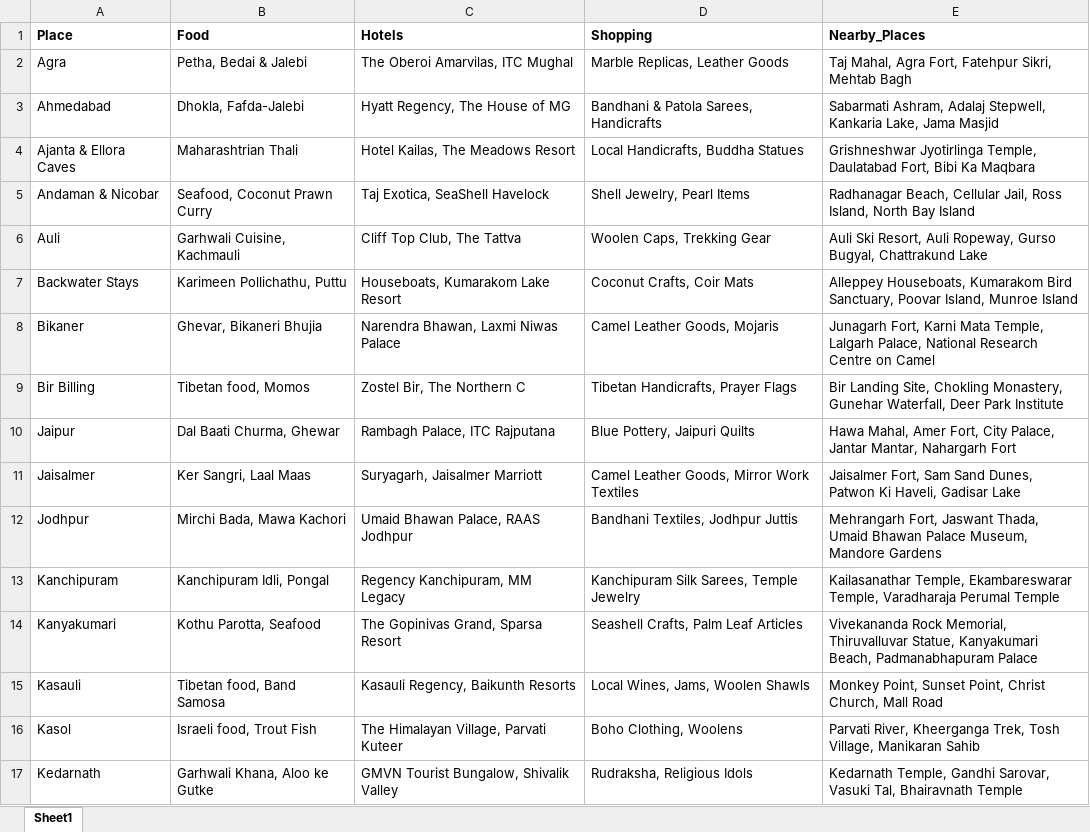
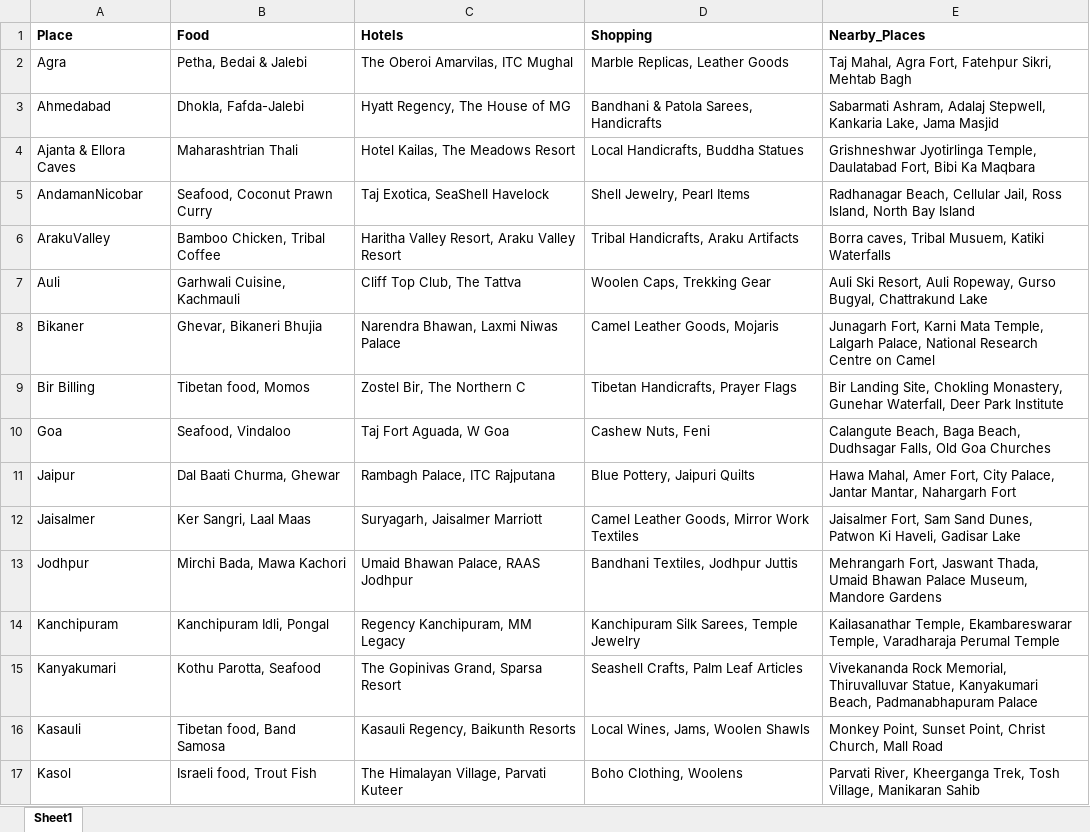
Before and after one commit to ManojKumarKunchala-6225/Mood_2_Move---SE, an Excel workbook: Server/m2m/data/place_details.xlsx, sheet Sheet1, drawn as a sheet; only a part is shown; the shorter side is filled out with more unchanged rows; values as stored, in another font and other column widths than the file's, no borders; removed rows and columns are numbered as before the commit, all else as after; the diff names each change by its address in the sheet, - before the commit and + after, or states it on an @@ line.

```diff
--- a/Server/m2m/data/place_details.xlsx (sheet Sheet1)
+++ b/Server/m2m/data/place_details.xlsx (sheet Sheet1)
-A5 (Place): Andaman & Nicobar
+A5 (Place): AndamanNicobar
+row 6: ArakuValley | Bamboo Chicken, Tribal Coffee | Haritha Valley Resort, Araku Valley Resort | Tribal Handicrafts, Araku Artifacts | Borra caves, Tribal Musuem, Katiki Waterfalls
-row 7: Backwater Stays | Karimeen Pollichathu, Puttu | Houseboats, Kumarakom Lake Resort | Coconut Crafts, Coir Mats | Alleppey Houseboats, Kumarakom Bird Sanctuary, Poovar Island, Munroe Island
+row 10: Goa | Seafood, Vindaloo | Taj Fort Aguada, W Goa | Cashew Nuts, Feni | Calangute Beach, Baga Beach, Dudhsagar Falls, Old Goa Churches
```
Also changed, not shown: Server/m2m/data/destination.xlsx, 9 other files.
